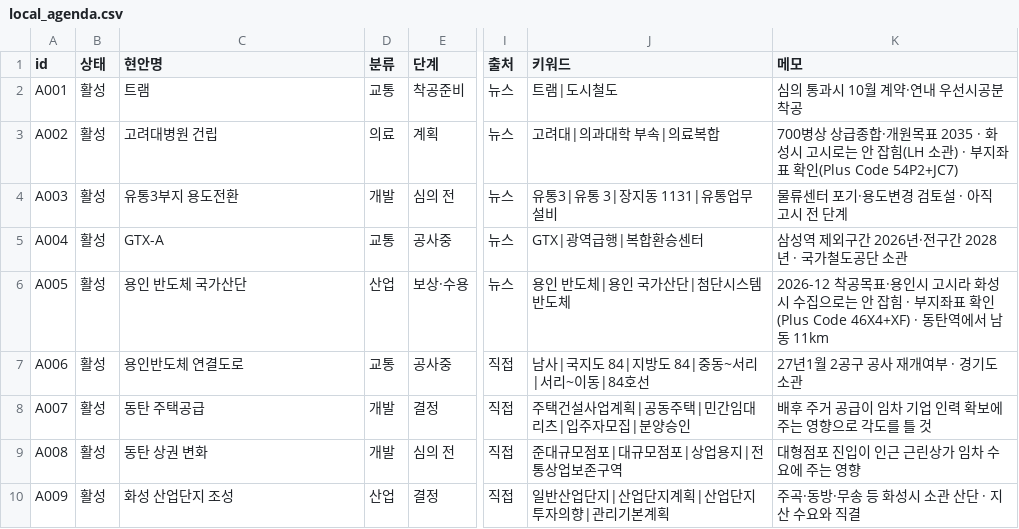
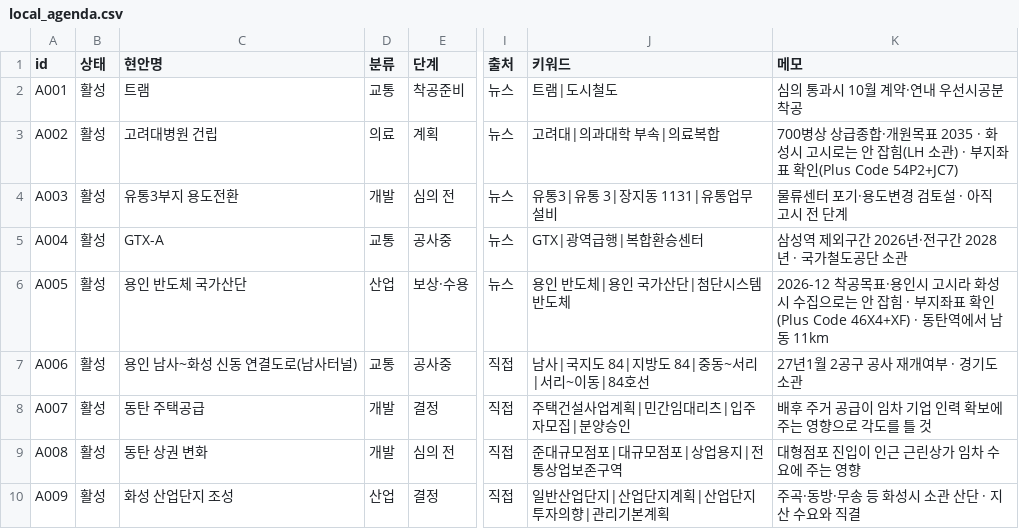
Before and after one commit to jay70park-cyber/jisik-blog-auto, a CSV file: data/local_agenda.csv, drawn as a sheet; only a part is shown, gaps mark what is left out; the diff names each change by its address in the sheet, - before the commit and + after, or states it on an @@ line.

Commit message:
Update local_agenda.csv

```diff
--- a/data/local_agenda.csv
+++ b/data/local_agenda.csv
-C7 (현안명): 용인반도체 연결도로
+C7 (현안명): 용인 남사~화성 신동 연결도로(남사터널)
-J8 (키워드): 주택건설사업계획|공동주택|민간임대리츠|입주자모집|분양승인
+J8 (키워드): 주택건설사업계획|민간임대리츠|입주자모집|분양승인
```
